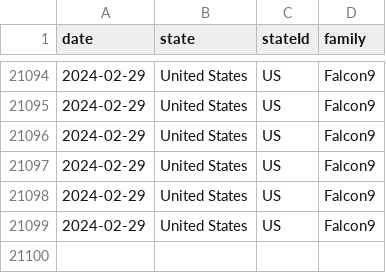
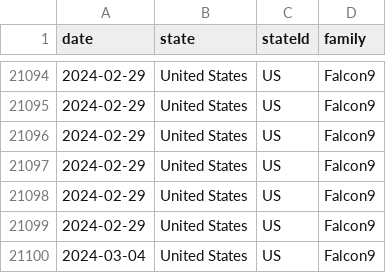
Before and after one commit to coder13/framework-hq-test, a CSV file: _file/data/launches.csv, drawn as a sheet; only a part is shown, gaps mark what is left out; the diff names each change by its address in the sheet, - before the commit and + after, or states it on an @@ line.

```diff
--- a/_file/data/launches.csv
+++ b/_file/data/launches.csv
+row 21100: 2024-03-04 | United States | US | Falcon9
```
Also changed, not shown: 5 other files.
